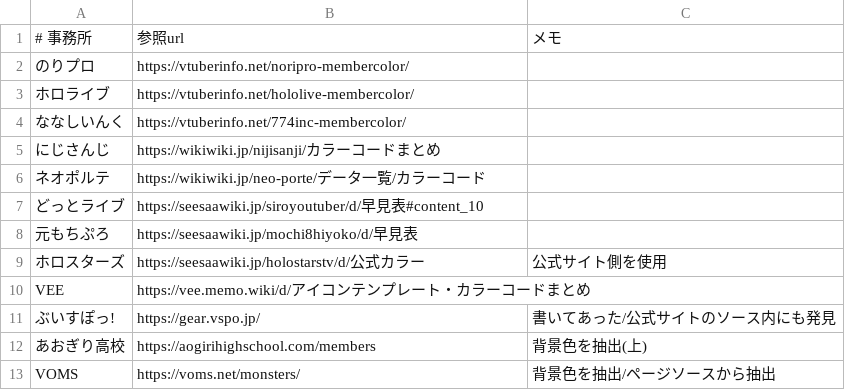
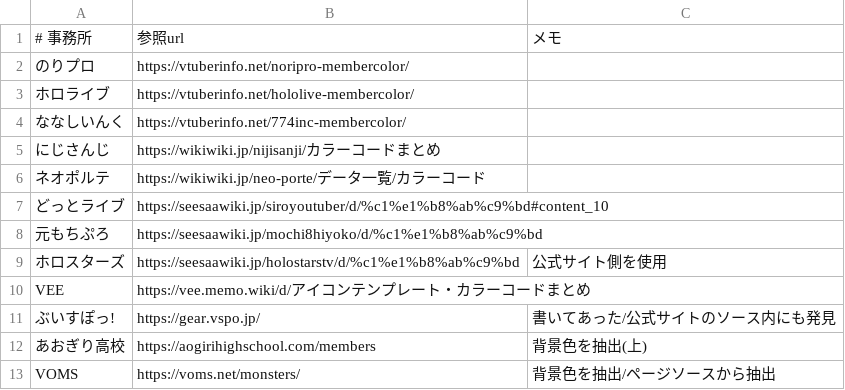
Before and after one commit to ajshooting/Vtuber-Palette, a CSV file: source.csv, drawn as a sheet; the diff names each change by its address in the sheet, - before the commit and + after, or states it on an @@ line.

```diff
--- a/source.csv
+++ b/source.csv
-B7: https://seesaawiki.jp/siroyoutuber/d/早見表#content_10
+B7: https://seesaawiki.jp/siroyoutuber/d/%c1%e1%b8%ab%c9%bd#content_10
-B8: https://seesaawiki.jp/mochi8hiyoko/d/早見表
+B8: https://seesaawiki.jp/mochi8hiyoko/d/%c1%e1%b8%ab%c9%bd
-B9: https://seesaawiki.jp/holostarstv/d/公式カラー
+B9: https://seesaawiki.jp/holostarstv/d/%c1%e1%b8%ab%c9%bd
```
Also changed, not shown: colordict/VEE.csv, colordict/ホロスターズ.csv, 7 other files.
